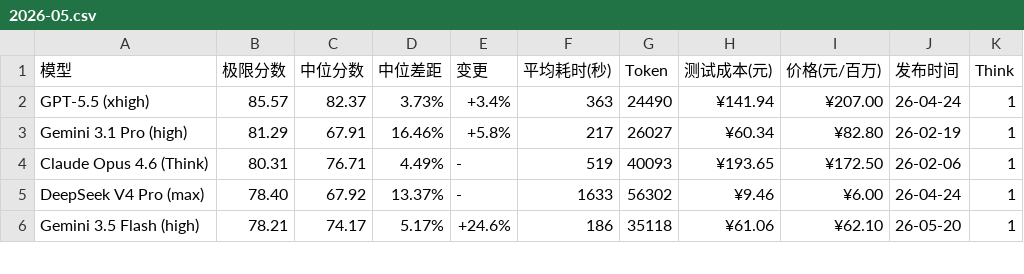
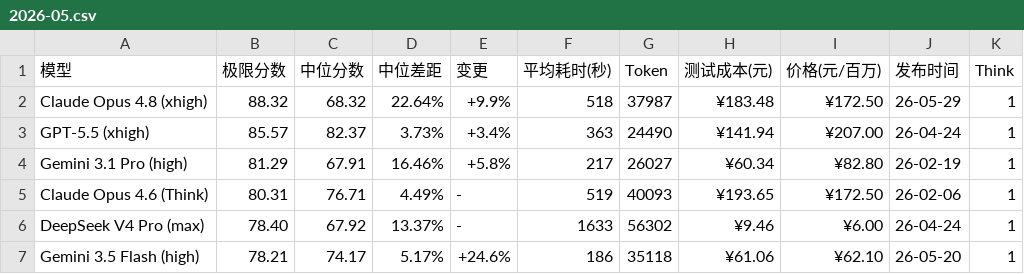
Before and after one commit to llm2014/llm_benchmark, a CSV file: docs/data/logic/2026-05.csv, drawn as a sheet; only a part is shown; the diff names each change by its address in the sheet, - before the commit and + after, or states it on an @@ line.

Commit message:
add opus4.8

```diff
--- a/docs/data/logic/2026-05.csv
+++ b/docs/data/logic/2026-05.csv
+row 2: Claude Opus 4.8 (xhigh) | 88.32 | 68.32 | 22.64% | +9.9% | 518 | 37987 | ¥183.48 | ¥172.50 | 26-05-29 | 1
```
